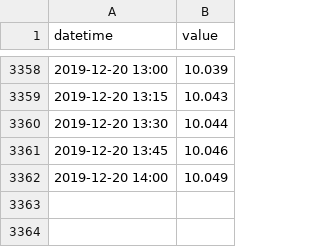
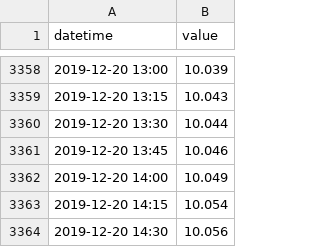
Before and after one commit to BuildingCityDashboards/bcd-dd-v2.1, a CSV file: public/data/Environment/water_levels/06021_OD.csv, drawn as a sheet; only a part is shown, gaps mark what is left out; the diff names each change by its address in the sheet, - before the commit and + after, or states it on an @@ line.

```diff
--- a/public/data/Environment/water_levels/06021_OD.csv
+++ b/public/data/Environment/water_levels/06021_OD.csv
+row 3363: 2019-12-20 14:15 | 10.054
+row 3364: 2019-12-20 14:30 | 10.056
```
Also changed, not shown: public/data/Environment/water_levels/03058_OD.csv, public/data/Environment/water_levels/06021_0001.csv, 36 other files.
